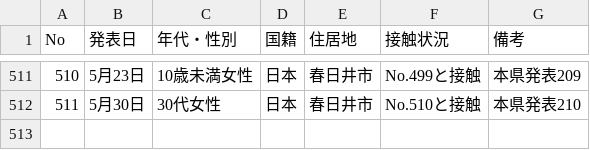
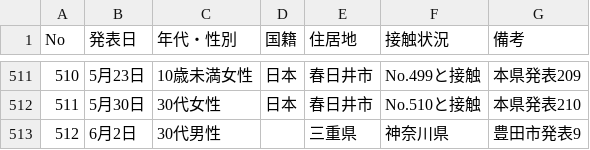
Before and after one commit to yoshitaka7/covid19, a CSV file: source.csv, drawn as a sheet; only a part is shown, gaps mark what is left out; the diff names each change by its address in the sheet, - before the commit and + after, or states it on an @@ line.

```diff
--- a/source.csv
+++ b/source.csv
+row 513: 512 | 6月2日 | 30代男性 |  | 三重県 | 神奈川県 | 豊田市発表9
```
Also changed, not shown: inspection_persons_summary.csv, inspections_summary.csv, 4 other files.
